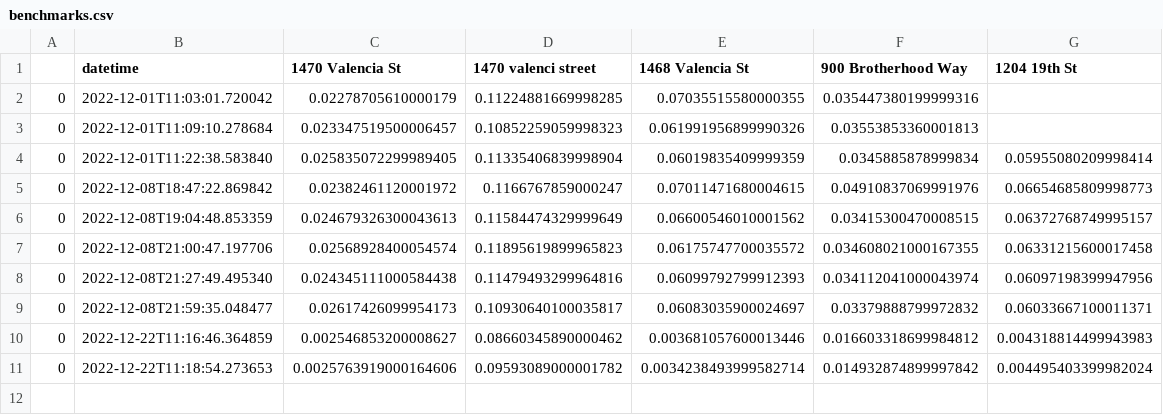
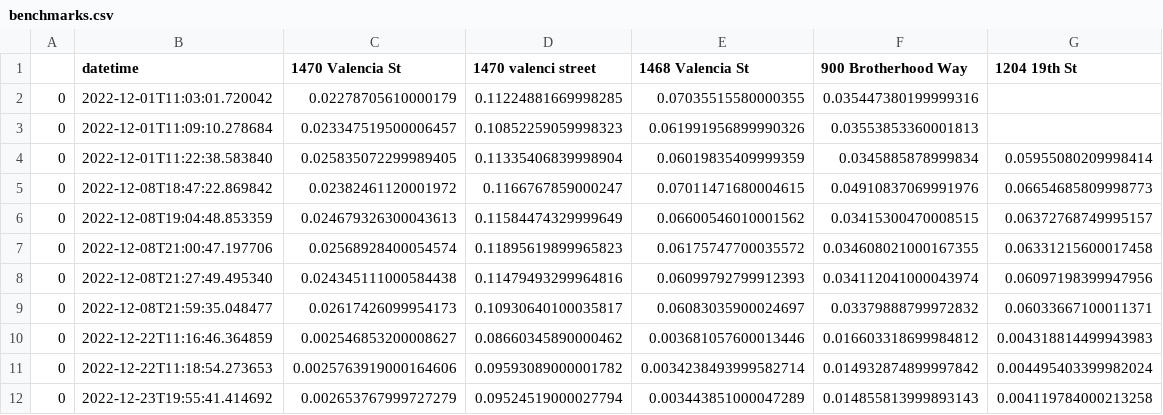
Before and after one commit to zcook7904/SF_Tree_Identifier, a CSV file: performance/benchmarks.csv, drawn as a sheet.

```diff
--- a/performance/benchmarks.csv
+++ b/performance/benchmarks.csv
@@ -11 +11,2 @@
 0,2022-12-22T11:18:54.273653,0.0025763919000164606,0.09593089000001782,0.0034238493999582714,0.014932874899997842,0.004495403399982024
+0,2022-12-23T19:55:41.414692,0.002653767999727279,0.09524519000027794,0.003443851000047289,0.014855813999893143,0.004119784000213258
```
Also changed, not shown: 10 other files.
